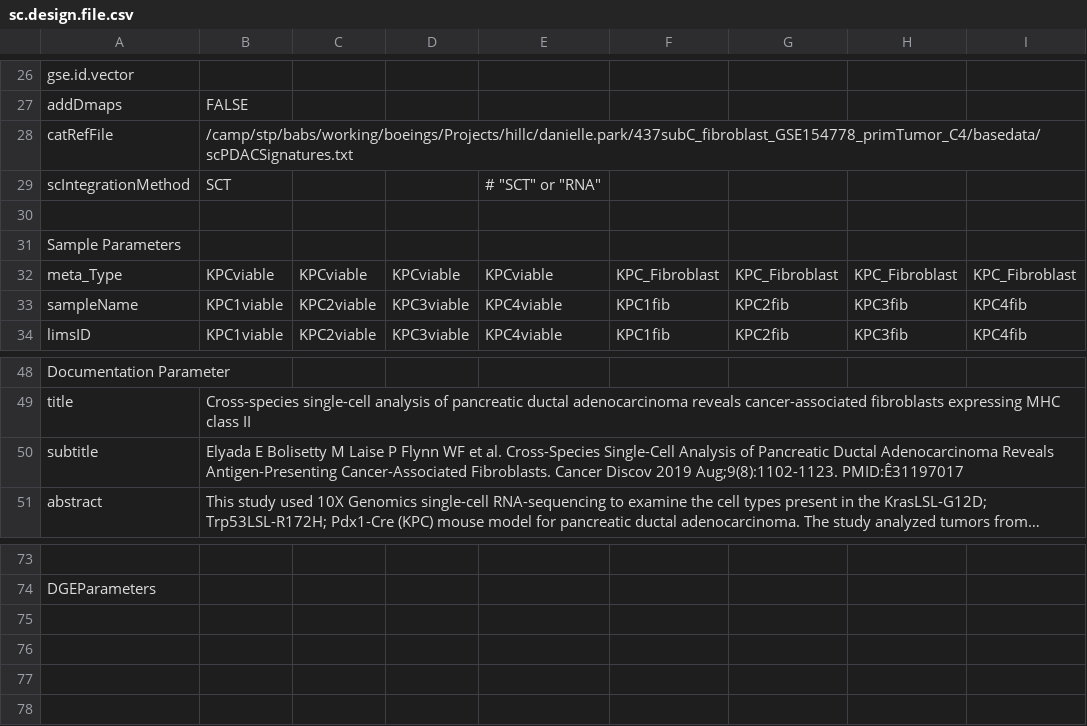
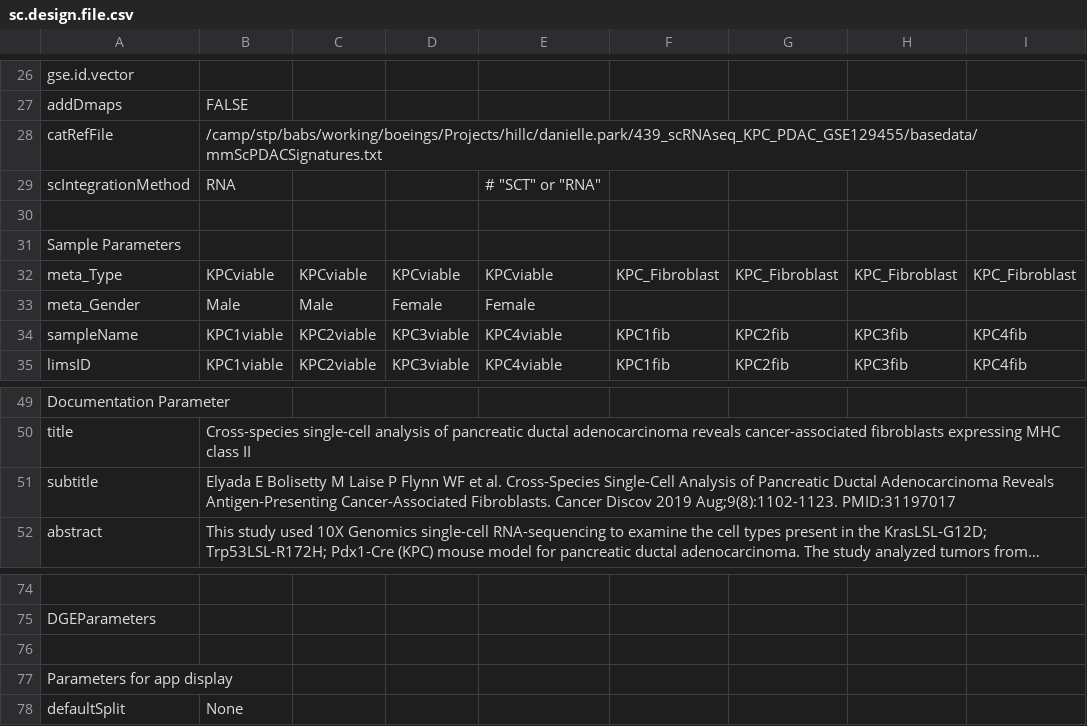
Before and after one commit to decusInLabore/scRNAseq, a CSV file: design/sc.design.file.csv, drawn as a sheet; only a part is shown, gaps mark what is left out; long unchanged cells end in …; addresses are those after the commit; the diff names each change by its address in the sheet, - before the commit and + after, or states it on an @@ line.

```diff
--- a/design/sc.design.file.csv
+++ b/design/sc.design.file.csv
-B28: /camp/stp/babs/working/boeings/Projects/hillc/danielle.park/437subC_fibroblast_GSE154778_primTumor_C4/basedata/scPDACSignatures.txt
+B28: /camp/stp/babs/working/boeings/Projects/hillc/danielle.park/439_scRNAseq_KPC_PDAC_GSE129455/basedata/mmScPDACSignatures.txt
-B29: SCT
+B29: RNA
+row 33: meta_Gender | Male | Male | Female | Female
-B51: …2019 Aug;9(8):1102-1123. PMID:Ê31197017
+B51: …2019 Aug;9(8):1102-1123. PMID:31197017
+row 76: (empty)
+row 77: Parameters for app display
+row 78: defaultSplit | None
```
Also changed, not shown: 21 other files.
